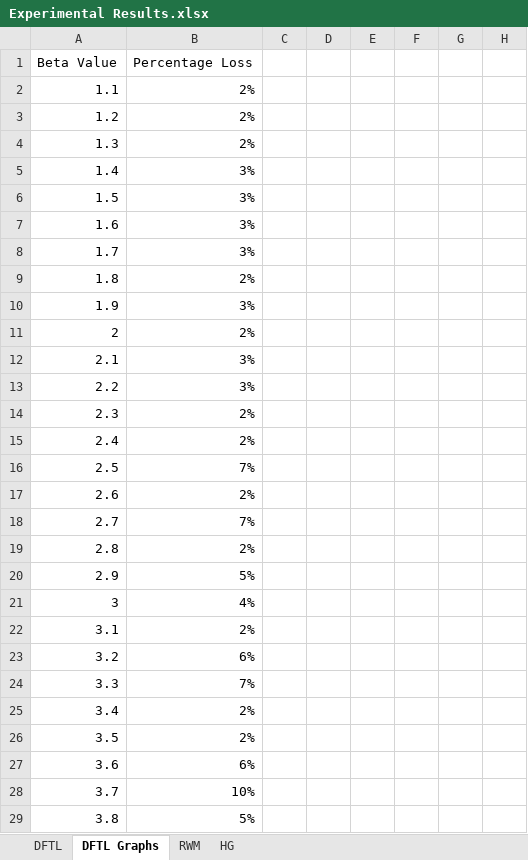
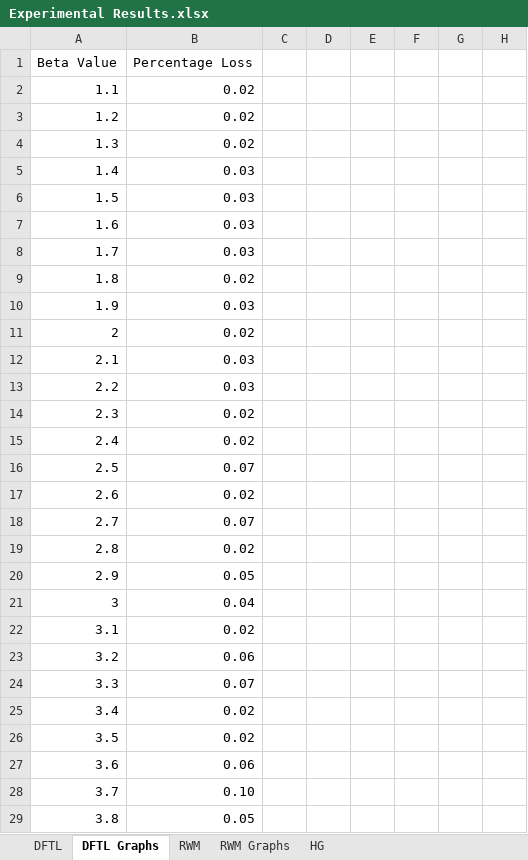
Before and after one commit to gaobo9109/online-auction, an Excel workbook: Experimental Results.xlsx, sheet DFTL Graphs, drawn as a sheet; only a part is shown; values as stored, in another font and other column widths than the file's, no borders; charts and pictures not drawn; the diff covers the shown part only; the diff names each change by its address in the sheet, - before the commit and + after, or states it on an @@ line.

Commit message:
Create many graphs

```diff
--- a/Experimental Results.xlsx (sheet DFTL Graphs)
+++ b/Experimental Results.xlsx (sheet DFTL Graphs)
+sheet tab: RWM Graphs
-B2:B4: 2%
+B2:B4: 0.02
-B5:B8: 3%
+B5:B8: 0.03
-B9: 2%
+B9: 0.02
-B10: 3%
+B10: 0.03
-B11: 2%
+B11: 0.02
-B12:B13: 3%
+B12:B13: 0.03
-B14:B15: 2%
+B14:B15: 0.02
-B16: 7%
+B16: 0.07
-B17: 2%
+B17: 0.02
-B18: 7%
+B18: 0.07
-B19: 2%
+B19: 0.02
-B20: 5%
+B20: 0.05
-B21: 4%
+B21: 0.04
-B22: 2%
+B22: 0.02
-B23: 6%
+B23: 0.06
-B24: 7%
+B24: 0.07
-B25:B26: 2%
+B25:B26: 0.02
-B27: 6%
+B27: 0.06
-B28: 10%
+B28: 0.10
-B29: 5%
+B29: 0.05
```
Also changed, not shown: 56 added rows and 29 edited cells elsewhere in this sheet, sheet DFTL, sheet RWM, charts or pictures.
